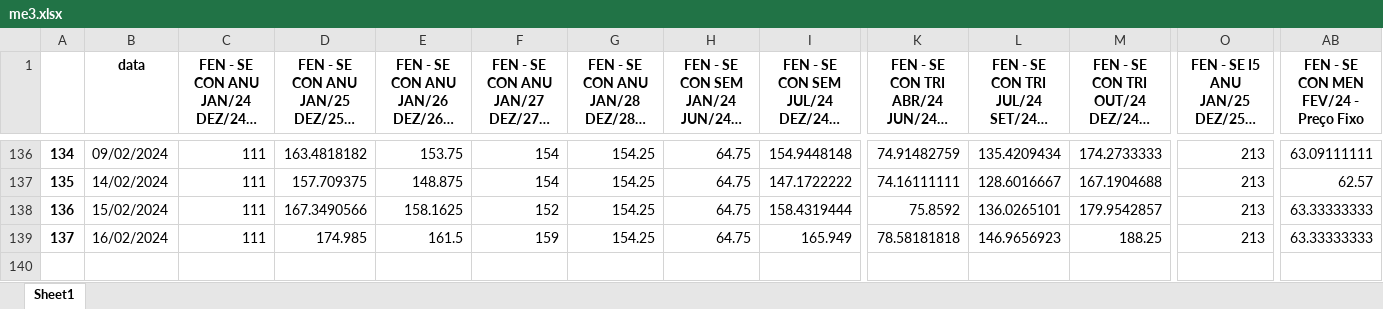
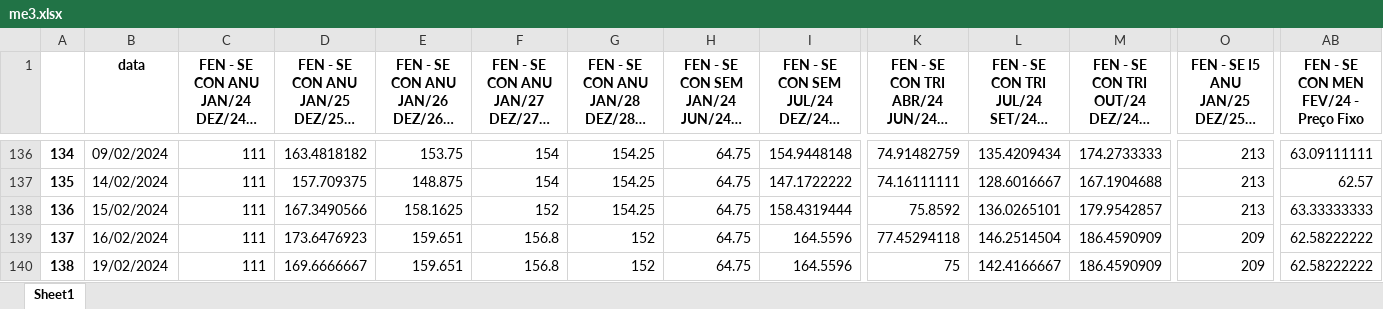
Before and after one commit to bernavice/dashboard_premissas_precos, an Excel workbook: assets/me3.xlsx, sheet Sheet1, drawn as a sheet; only a part is shown, gaps mark what is left out; long unchanged cells end in …; values as stored, in another font and other column widths than the file's, no borders; rows hold the shown columns only; the diff names each change by its address in the sheet, - before the commit and + after, or states it on an @@ line.

```diff
--- a/assets/me3.xlsx (sheet Sheet1)
+++ b/assets/me3.xlsx (sheet Sheet1)
-D139: 174.985
+D139: 173.6476923
-E139: 161.5
+E139: 159.651
-F139: 159
+F139: 156.8
-G139: 154.25
+G139: 152
-I139: 165.949
+I139: 164.5596
-K139: 78.58181818
+K139: 77.45294118
-L139: 146.9656923
+L139: 146.2514504
-M139: 188.25
+M139: 186.4590909
-O139: 213
+O139: 209
-AB139: 63.33333333
+AB139: 62.58222222
+row 140: 138 | 19/02/2024 | 111 | 169.6666667 | 159.651 | 156.8 | 152 | 64.75 | 164.5596 | 75 | 142.4166667 | 186.4590909 | 209 | 62.58222222
```
Also changed, not shown: assets/df_final.xlsx, assets/teste.xlsx, 4 other files.
